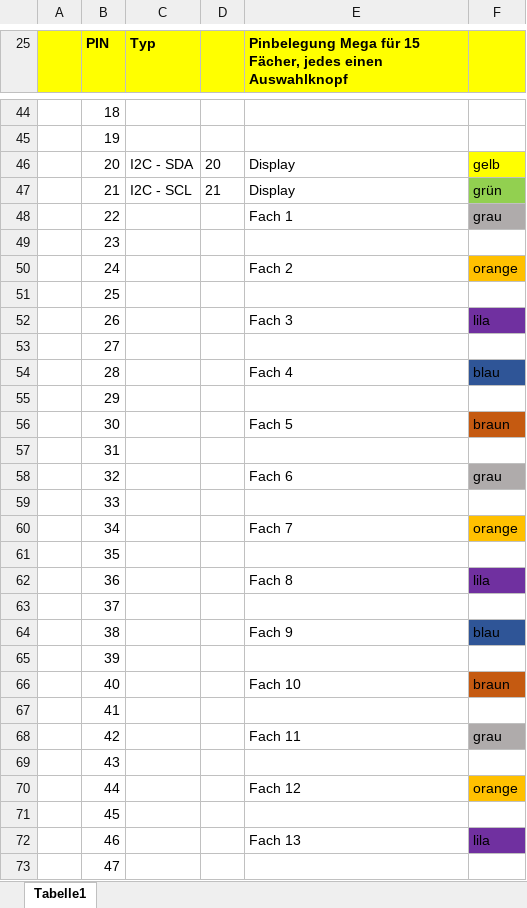
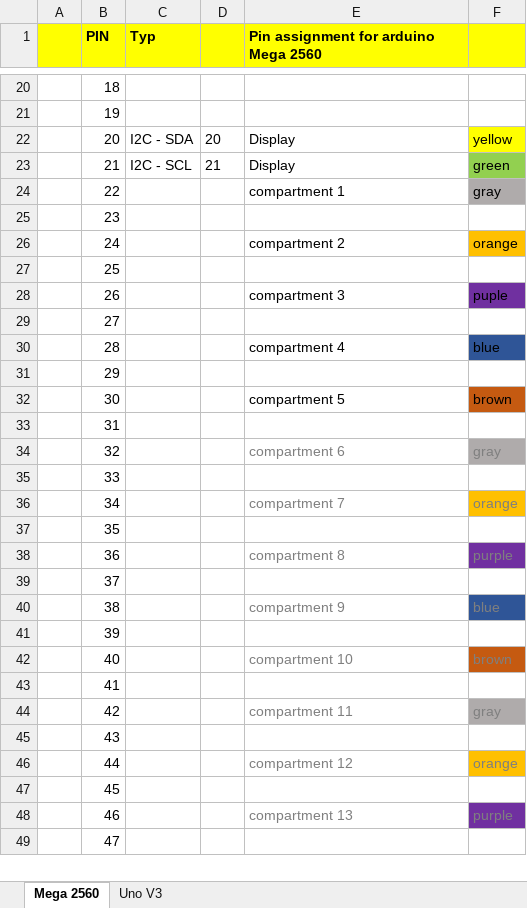
Before and after one commit to matgrhn/honigautomat, an Excel workbook: PIN_assignment_arduino.xlsx, sheet Mega 2560, drawn as a sheet; only a part is shown, gaps mark what is left out; values as stored, in another font and other column widths than the file's, no borders; charts and pictures not drawn; removed rows and columns are numbered as before the commit, all else as after; the diff covers the shown part only; the diff names each change by its address in the sheet, - before the commit and + after, or states it on an @@ line.

Commit message:
release 2 uno v3 and mega2560
feature with release 2:
- number of rows and columns (rows * columns = total number of compartments) can be configured
- sketches for Mega and Uno
- store data (available products & prices in EEPROM)
- poweroff possible to save enery (acco mode)
- delete credit after cutoff time

if you use UNO and 10 compartments you not all new features are possible because of limited number of available pins
please see my youtube channel:
https://youtube.com/playlist?list=PLrYKRosgwf_19UN1uPkxFnaKNIluaASAk

# readme descibes how to setup the sketches

```diff
--- a/PIN_assignment_arduino.xlsx (sheet Mega 2560)
+++ b/PIN_assignment_arduino.xlsx (sheet Mega 2560)
-sheet tab: Tabelle1
+sheet tab: Mega 2560
+sheet tab: Uno V3
-E1: Pinbelegung Mega für 15 Fächer, jedes einen Auswahlknopf
+E1: Pin assignment for arduino Mega 2560
-F22: gelb
+F22: yellow
-F23: grün
+F23: green
-E24: Fach 1
+E24: compartment 1
-F24: grau
+F24: gray
-E26: Fach 2
+E26: compartment 2
-row 52:  | 26 |  |  | Fach 3 | lila
+row 28:  | 26 |  |  | compartment 3 | puple
-E30: Fach 4
+E30: compartment 4
-F30: blau
+F30: blue
-row 56:  | 30 |  |  | Fach 5 | braun
+row 32:  | 30 |  |  | compartment 5 | brown
-E34: Fach 6
+E34: compartment 6
-E34:F34 text colour: black
+E34:F34 text colour: #7F7F7F
-F34: grau
+F34: gray
-E36: Fach 7
+E36: compartment 7
-E36:F36 text colour: black
+E36:F36 text colour: #7F7F7F
-row 62:  | 36 |  |  | Fach 8 | lila
+row 38:  | 36 |  |  | compartment 8 | purple
-E40: Fach 9
+E40: compartment 9
-E40:F40 text colour: black
+E40:F40 text colour: #7F7F7F
-F40: blau
+F40: blue
-row 66:  | 40 |  |  | Fach 10 | braun
+row 42:  | 40 |  |  | compartment 10 | brown
-E44: Fach 11
+E44: compartment 11
-E44:F44 text colour: black
+E44:F44 text colour: #7F7F7F
-F44: grau
+F44: gray
-E46: Fach 12
+E46: compartment 12
-E46:F46 text colour: black
+E46:F46 text colour: #7F7F7F
-row 72:  | 46 |  |  | Fach 13 | lila
+row 48:  | 46 |  |  | compartment 13 | purple
```
Also changed, not shown: 17 added rows, 41 removed rows, 13 edited cells and cell formats elsewhere in this sheet, charts or pictures, 13 other files.
